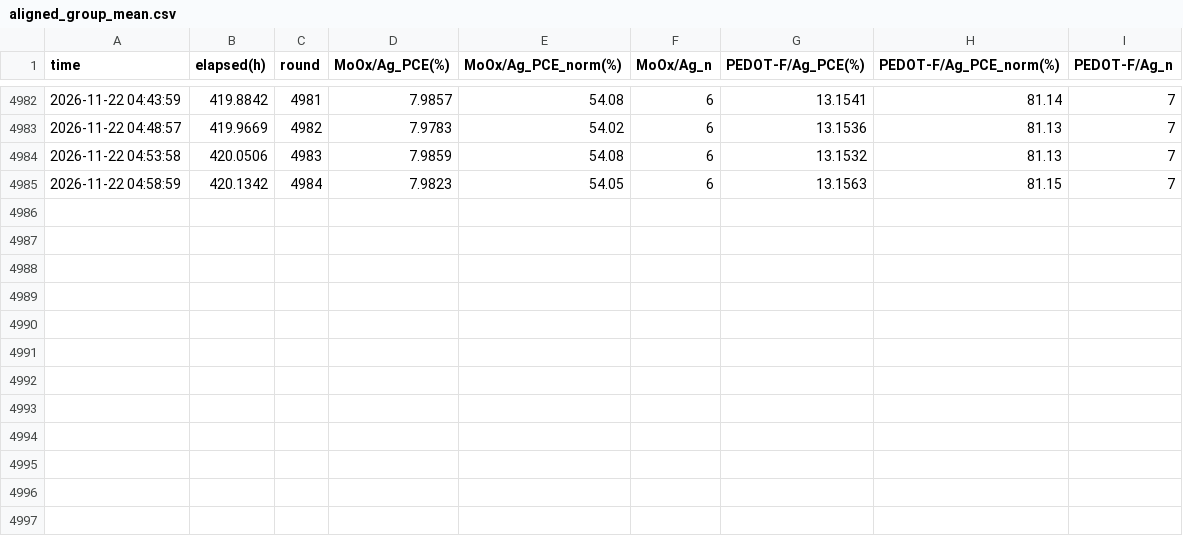
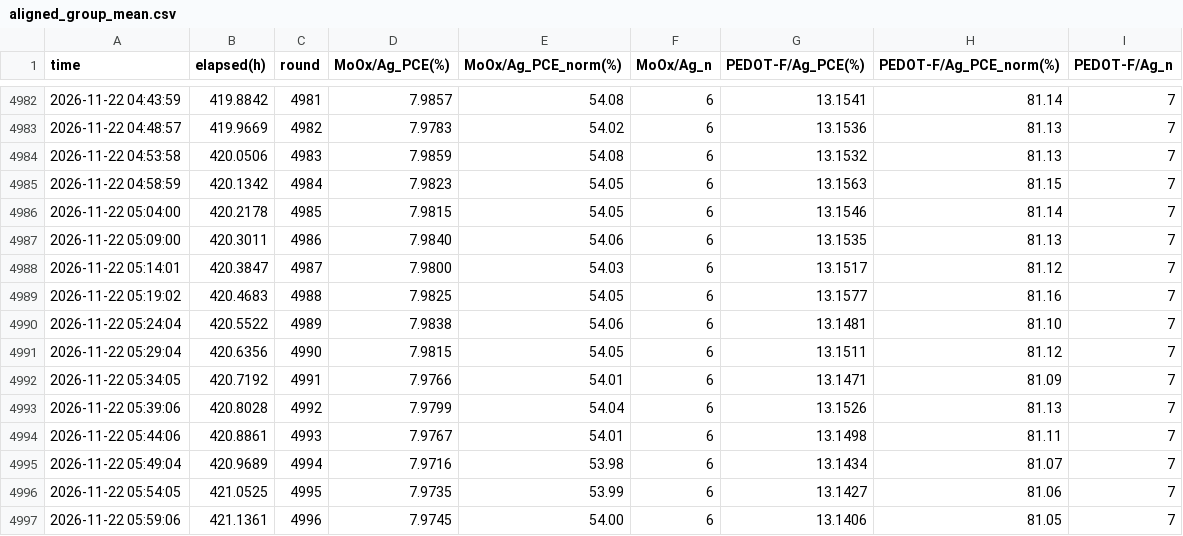
Before and after one commit to littleBlack2003/stabilty-data, a CSV file: indoor/aligned_group_mean.csv, drawn as a sheet; only a part is shown, gaps mark what is left out; the diff names each change by its address in the sheet, - before the commit and + after, or states it on an @@ line.

Commit message:
data: 刷新 indoor 数据图 (2026-11-22 06:01)

```diff
--- a/indoor/aligned_group_mean.csv
+++ b/indoor/aligned_group_mean.csv
+row 4986: 2026-11-22 05:04:00 | 420.2178 | 4985 | 7.9815 | 54.05 | 6 | 13.1546 | 81.14 | 7
+row 4987: 2026-11-22 05:09:00 | 420.3011 | 4986 | 7.9840 | 54.06 | 6 | 13.1535 | 81.13 | 7
+row 4988: 2026-11-22 05:14:01 | 420.3847 | 4987 | 7.9800 | 54.03 | 6 | 13.1517 | 81.12 | 7
+row 4989: 2026-11-22 05:19:02 | 420.4683 | 4988 | 7.9825 | 54.05 | 6 | 13.1577 | 81.16 | 7
+row 4990: 2026-11-22 05:24:04 | 420.5522 | 4989 | 7.9838 | 54.06 | 6 | 13.1481 | 81.10 | 7
+row 4991: 2026-11-22 05:29:04 | 420.6356 | 4990 | 7.9815 | 54.05 | 6 | 13.1511 | 81.12 | 7
+row 4992: 2026-11-22 05:34:05 | 420.7192 | 4991 | 7.9766 | 54.01 | 6 | 13.1471 | 81.09 | 7
+row 4993: 2026-11-22 05:39:06 | 420.8028 | 4992 | 7.9799 | 54.04 | 6 | 13.1526 | 81.13 | 7
+row 4994: 2026-11-22 05:44:06 | 420.8861 | 4993 | 7.9767 | 54.01 | 6 | 13.1498 | 81.11 | 7
+row 4995: 2026-11-22 05:49:04 | 420.9689 | 4994 | 7.9716 | 53.98 | 6 | 13.1434 | 81.07 | 7
+row 4996: 2026-11-22 05:54:05 | 421.0525 | 4995 | 7.9735 | 53.99 | 6 | 13.1427 | 81.06 | 7
+row 4997: 2026-11-22 05:59:06 | 421.1361 | 4996 | 7.9745 | 54.00 | 6 | 13.1406 | 81.05 | 7
```
Also changed, not shown: docs/summary_groups.csv, indoor/rounds.csv, 14 other files.
